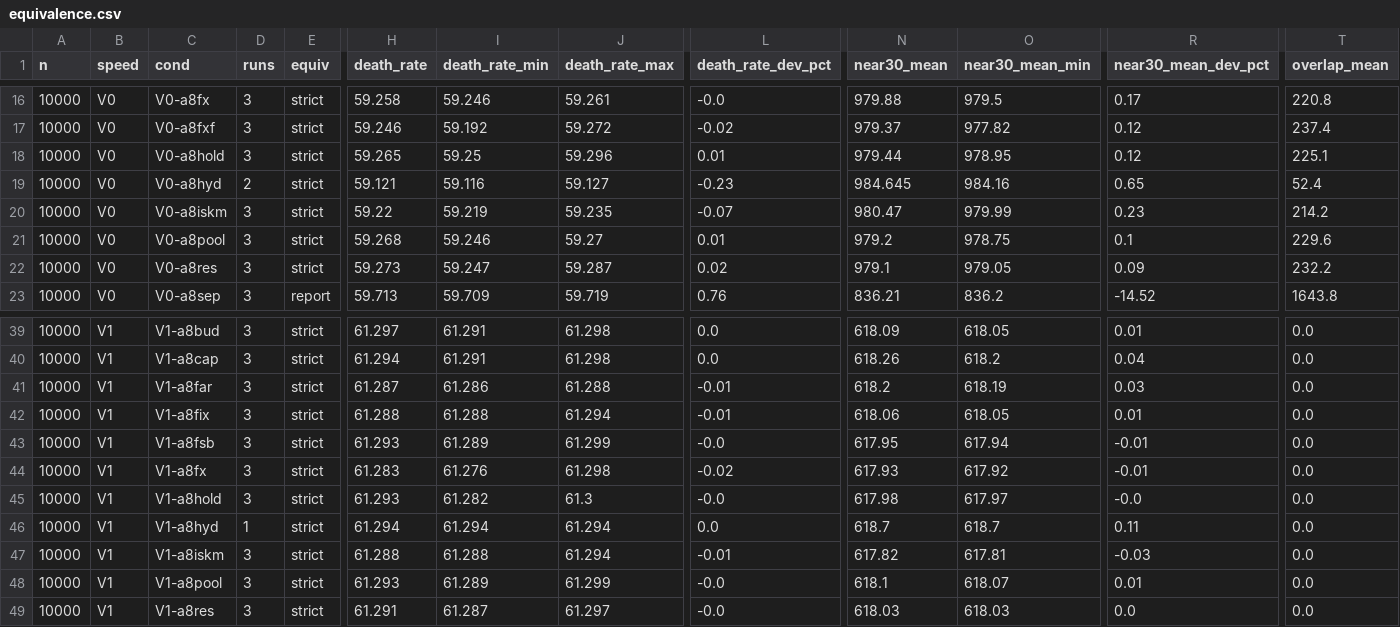
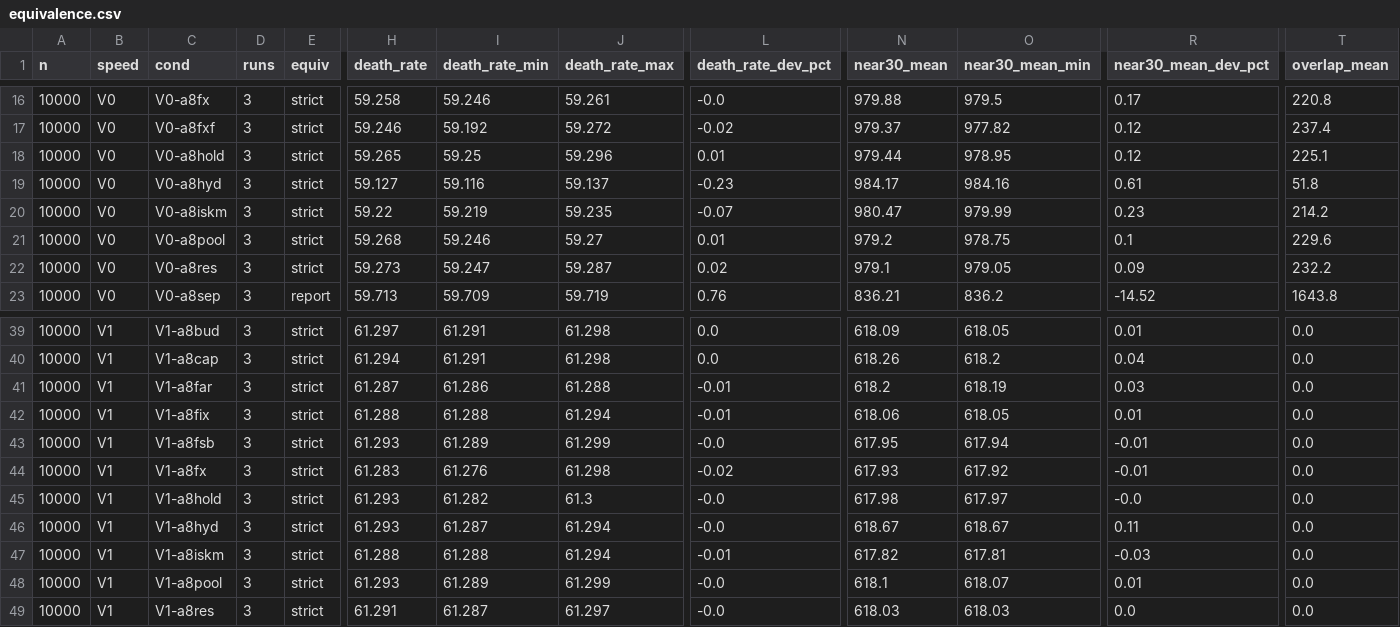
Before and after one commit to hon454/unreal-horde-optimization-lab, a CSV file: Measurements/Full4/equivalence.csv, drawn as a sheet; only a part is shown, gaps mark what is left out; the diff names each change by its address in the sheet, - before the commit and + after, or states it on an @@ line.

Commit message:
bench(v2): add the missing hydration-off runs to the full4 batch
Measure the three given-up a8hyd runs of Full4 with the existing Test
package (de0e21bd64ac, tag v2-full4) through run-full.ps1 -Resume
-RetryGiveups: V0-a8hyd r21, V1-a8hyd r21 and r22, all OK. a8hyd now
has three runs in both scenes; batch.json has 0 missing runs and no
give-ups. Equivalence stays at 0 FAIL and 6 UNMET, and the batch check
is ok. Only the two a8hyd rows of summary.csv changed.

```diff
--- a/Measurements/Full4/equivalence.csv
+++ b/Measurements/Full4/equivalence.csv
-D19 (runs): 2
+D19 (runs): 3
-H19 (death_rate): 59.121
+H19 (death_rate): 59.127
-J19 (death_rate_max): 59.127
+J19 (death_rate_max): 59.137
-N19 (near30_mean): 984.645
+N19 (near30_mean): 984.17
-R19 (near30_mean_dev_pct): 0.65
+R19 (near30_mean_dev_pct): 0.61
-T19 (overlap_mean): 52.4
+T19 (overlap_mean): 51.8
-D46 (runs): 1
+D46 (runs): 3
-H46 (death_rate): 61.294
+H46 (death_rate): 61.293
-I46 (death_rate_min): 61.294
+I46 (death_rate_min): 61.287
-L46 (death_rate_dev_pct): 0.0
+L46 (death_rate_dev_pct): -0.0
-N46 (near30_mean): 618.7
+N46 (near30_mean): 618.67
-O46 (near30_mean_min): 618.7
+O46 (near30_mean_min): 618.67
```
Also changed, not shown: Measurements/Full4/clock.csv, Measurements/Full4/runs.csv, 4 other files.
